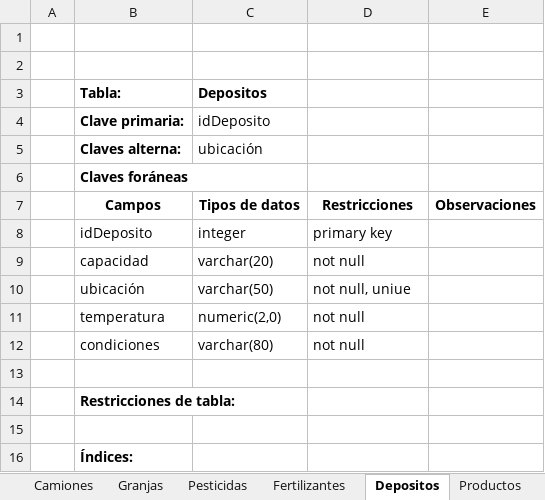
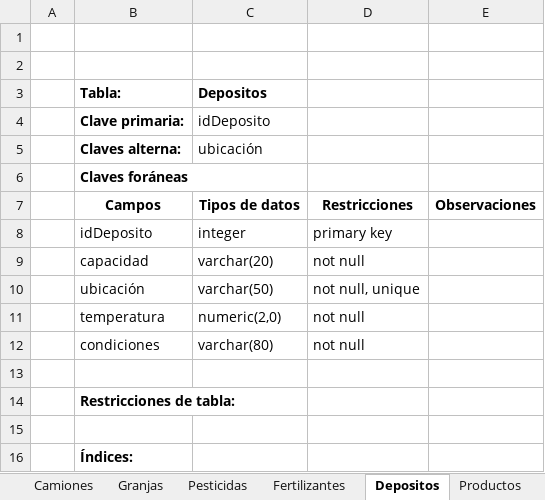
Before and after one commit to MatiasErra/ProyectoFinal, an Excel workbook: Documentacion/Cuadro de claves y tablas.xlsx, sheet Depositos, drawn as a sheet; values as stored, in another font and other column widths than the file's, no borders; the diff names each change by its address in the sheet, - before the commit and + after, or states it on an @@ line.

```diff
--- a/Documentacion/Cuadro de claves y tablas.xlsx (sheet Depositos)
+++ b/Documentacion/Cuadro de claves y tablas.xlsx (sheet Depositos)
-D10: not null, uniue
+D10: not null, unique
```
Also changed, not shown: 53 other files.
